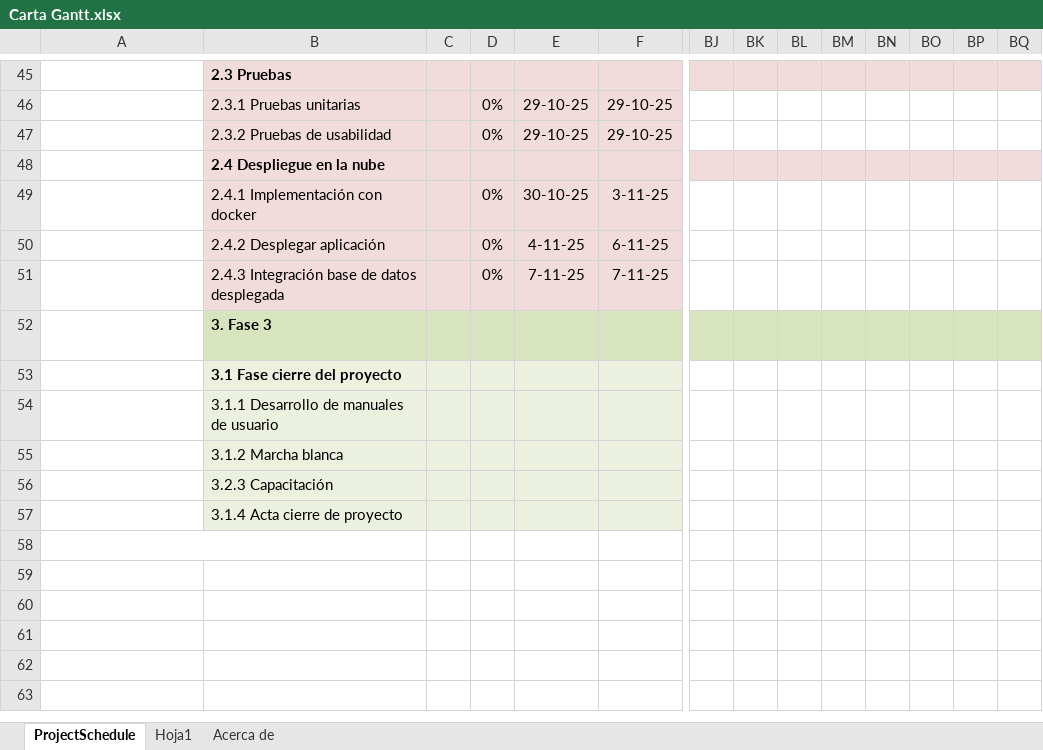
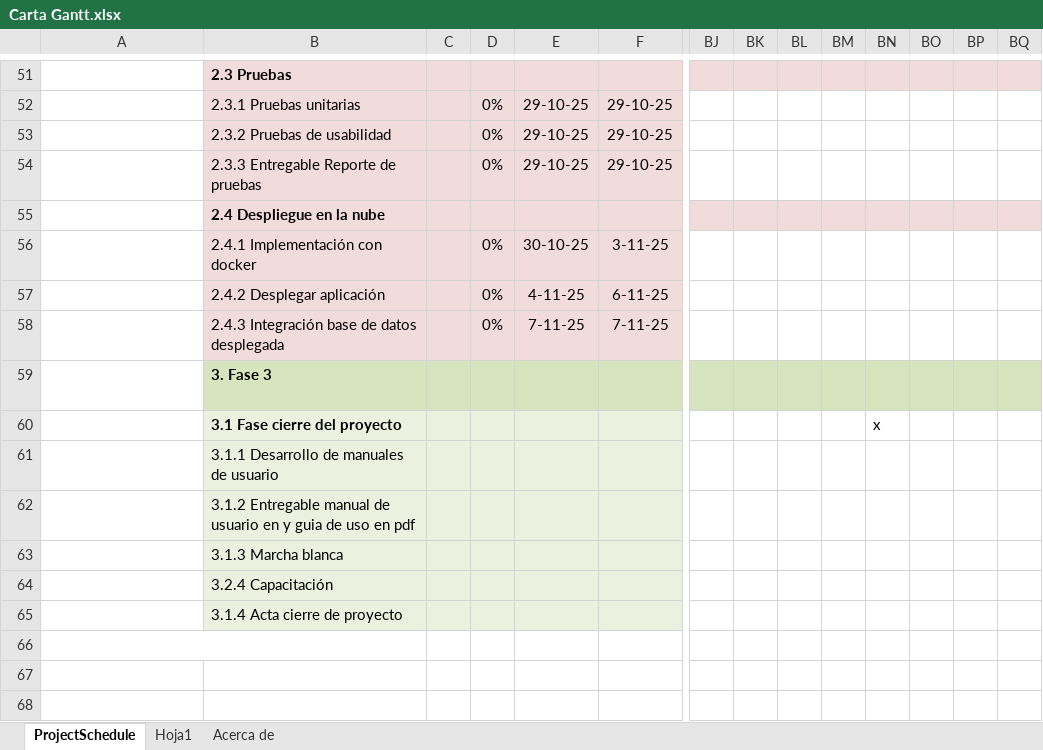
Before and after one commit to Alonsesky/Proyecto-Yourmeds, an Excel workbook: Capstone/Fase 1/Carta Gantt.xlsx, sheet ProjectSchedule, drawn as a sheet; only a part is shown, gaps mark what is left out; the shorter side is filled out with more unchanged rows; values as stored, in another font and other column widths than the file's, no borders; conditional formats not drawn; addresses are those after the commit; rows hold the shown columns only; the diff covers the shown part only; the diff names each change by its address in the sheet, - before the commit and + after, or states it on an @@ line.

Commit message:
Actualización entregables carta gantt
Se añade entregables.

```diff
--- a/Capstone/Fase 1/Carta Gantt.xlsx (sheet ProjectSchedule)
+++ b/Capstone/Fase 1/Carta Gantt.xlsx (sheet ProjectSchedule)
+row 54:  | 2.3.3 Entregable Reporte de pruebas |  | 0% | 29-10-25 | 29-10-25
-BN60: (empty)
+BN60: x
-B62: 3.1.2 Marcha blanca
+B62: 3.1.2 Entregable manual de usuario en y guia de uso en pdf
-B63: 3.2.3 Capacitación
+B63: 3.1.3 Marcha blanca
+row 64:  | 3.2.4 Capacitación
```
Also changed, not shown: 6 added rows and 11 edited cells elsewhere in this sheet, formulas that keep their value.
